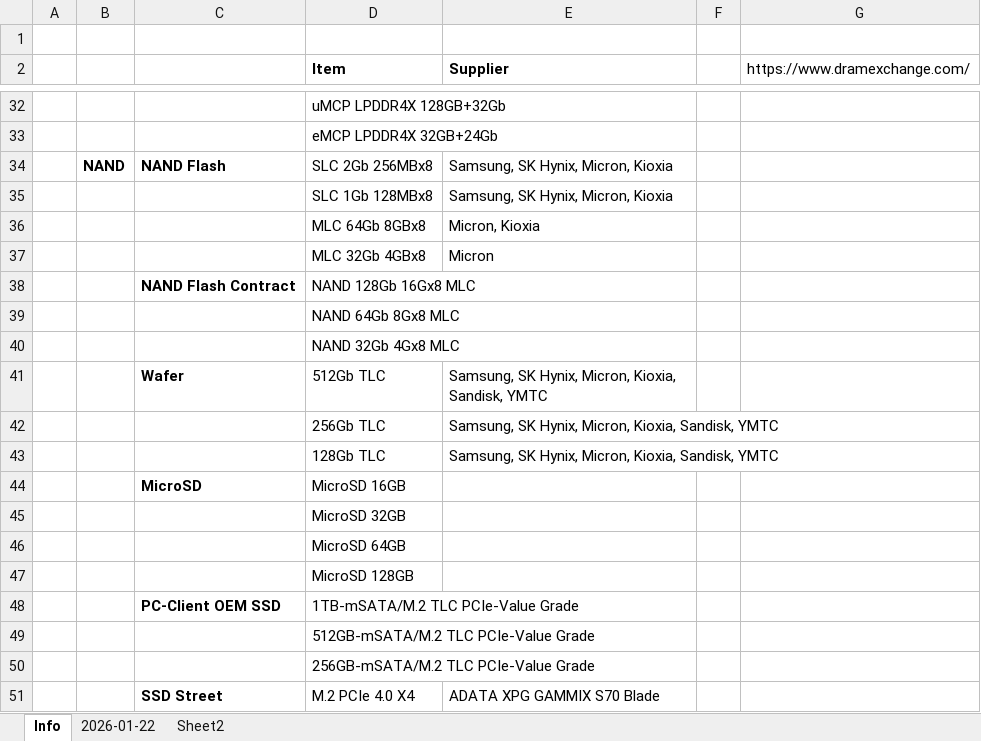
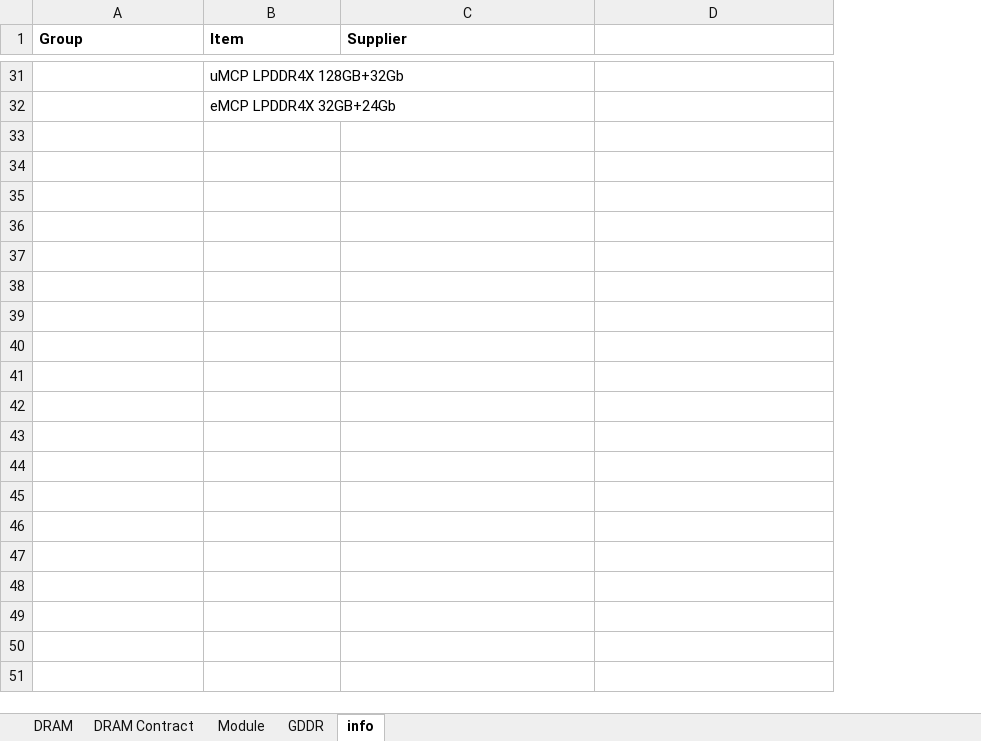
Before and after one commit to Tommylee1013/AlternativeData, an Excel workbook: data/industry/DRAM.xlsx, sheet info, drawn as a sheet; only a part is shown, gaps mark what is left out; values as stored, in another font and other column widths than the file's, no borders; removed rows and columns are numbered as before the commit, all else as after; the diff covers the shown part only; the diff names each change by its address in the sheet, - before the commit and + after, or states it on an @@ line.

```diff
--- a/data/industry/DRAM.xlsx (sheet info)
+++ b/data/industry/DRAM.xlsx (sheet info)
-sheet tab: Info
+sheet tab: info
-sheet tab: 2026-01-22
+sheet tab: DRAM Contract
-sheet tab: Sheet2
+sheet tab: DRAM
+sheet tab: Module
+sheet tab: GDDR
@@ sheet tab order changed: DRAM | DRAM Contract | Module | GDDR | info @@
-column A, empty
-column B, empty
-column F, empty
-row 1: (empty)
-A1: (empty)
+A1: Group
-D1: https://www.dramexchange.com/
+D1: (empty)
-row 34:  | NAND | NAND Flash | SLC 2Gb 256MBx8 | Samsung, SK Hynix, Micron, Kioxia
-row 35:  |  |  | SLC 1Gb 128MBx8 | Samsung, SK Hynix, Micron, Kioxia
-row 36:  |  |  | MLC 64Gb 8GBx8 | Micron, Kioxia
-row 37:  |  |  | MLC 32Gb 4GBx8 | Micron
-row 38:  |  | NAND Flash Contract | NAND 128Gb 16Gx8 MLC
-row 39:  |  |  | NAND 64Gb 8Gx8 MLC
-row 40:  |  |  | NAND 32Gb 4Gx8 MLC
-row 41:  |  | Wafer | 512Gb TLC | Samsung, SK Hynix, Micron, Kioxia, Sandisk, YMTC
-row 42:  |  |  | 256Gb TLC | Samsung, SK Hynix, Micron, Kioxia, Sandisk, YMTC
-row 43:  |  |  | 128Gb TLC | Samsung, SK Hynix, Micron, Kioxia, Sandisk, YMTC
-row 44:  |  | MicroSD | MicroSD 16GB
-row 45:  |  |  | MicroSD 32GB
-row 46:  |  |  | MicroSD 64GB
-row 47:  |  |  | MicroSD 128GB
-row 48:  |  | PC-Client OEM SSD | 1TB-mSATA/M.2 TLC PCIe-Value Grade
-row 49:  |  |  | 512GB-mSATA/M.2 TLC PCIe-Value Grade
-row 50:  |  |  | 256GB-mSATA/M.2 TLC PCIe-Value Grade
-row 51:  |  | SSD Street | M.2 PCIe 4.0 X4 | ADATA XPG GAMMIX S70 Blade
```
Also changed, not shown: 21 removed rows and 1 edited cell elsewhere in this sheet, sheet DRAM, sheet DRAM Contract, data/commodity/Aluminum.xlsx, data/commodity/Lithium.xlsx, 10 other files.
